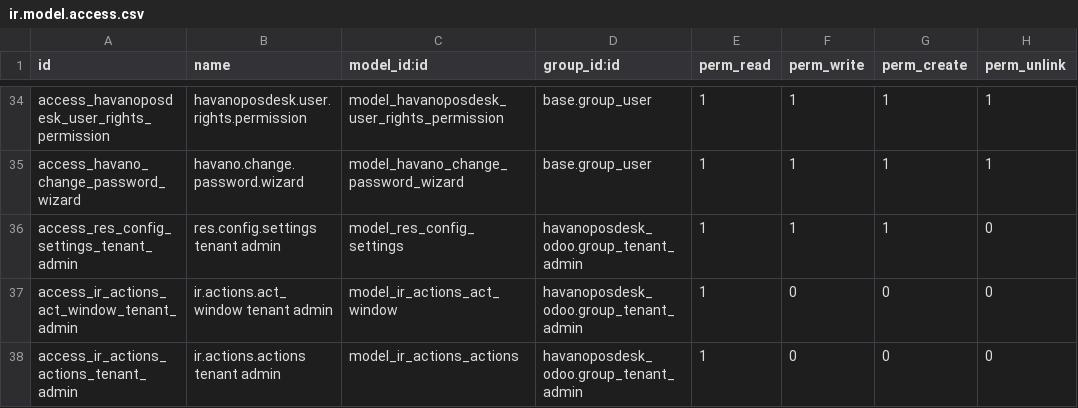
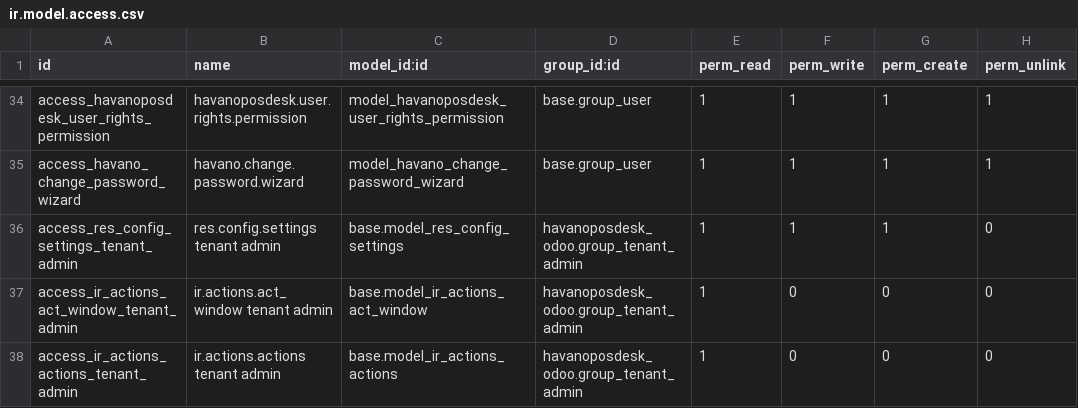
Before and after one commit to draftpos/havanoposdesk_odoo, a CSV file: security/ir.model.access.csv, drawn as a sheet; only a part is shown, gaps mark what is left out.

Commit message:
fix: use base. prefix for ir.actions and res.config.settings model IDs in access CSV

```diff
--- a/security/ir.model.access.csv
+++ b/security/ir.model.access.csv
@@ -35,4 +35,4 @@ access_havanoposdesk_user_rights_permission,havanoposdesk.user.rights.permission
 access_havano_change_password_wizard,havano.change.password.wizard,model_havano_change_password_wizard,base.group_user,1,1,1,1
-access_res_config_settings_tenant_admin,res.config.settings tenant admin,model_res_config_settings,havanoposdesk_odoo.group_tenant_admin,1,1,1,0
-access_ir_actions_act_window_tenant_admin,ir.actions.act_window tenant admin,model_ir_actions_act_window,havanoposdesk_odoo.group_tenant_admin,1,0,0,0
-access_ir_actions_actions_tenant_admin,ir.actions.actions tenant admin,model_ir_actions_actions,havanoposdesk_odoo.group_tenant_admin,1,0,0,0
+access_res_config_settings_tenant_admin,res.config.settings tenant admin,base.model_res_config_settings,havanoposdesk_odoo.group_tenant_admin,1,1,1,0
+access_ir_actions_act_window_tenant_admin,ir.actions.act_window tenant admin,base.model_ir_actions_act_window,havanoposdesk_odoo.group_tenant_admin,1,0,0,0
+access_ir_actions_actions_tenant_admin,ir.actions.actions tenant admin,base.model_ir_actions_actions,havanoposdesk_odoo.group_tenant_admin,1,0,0,0
```
